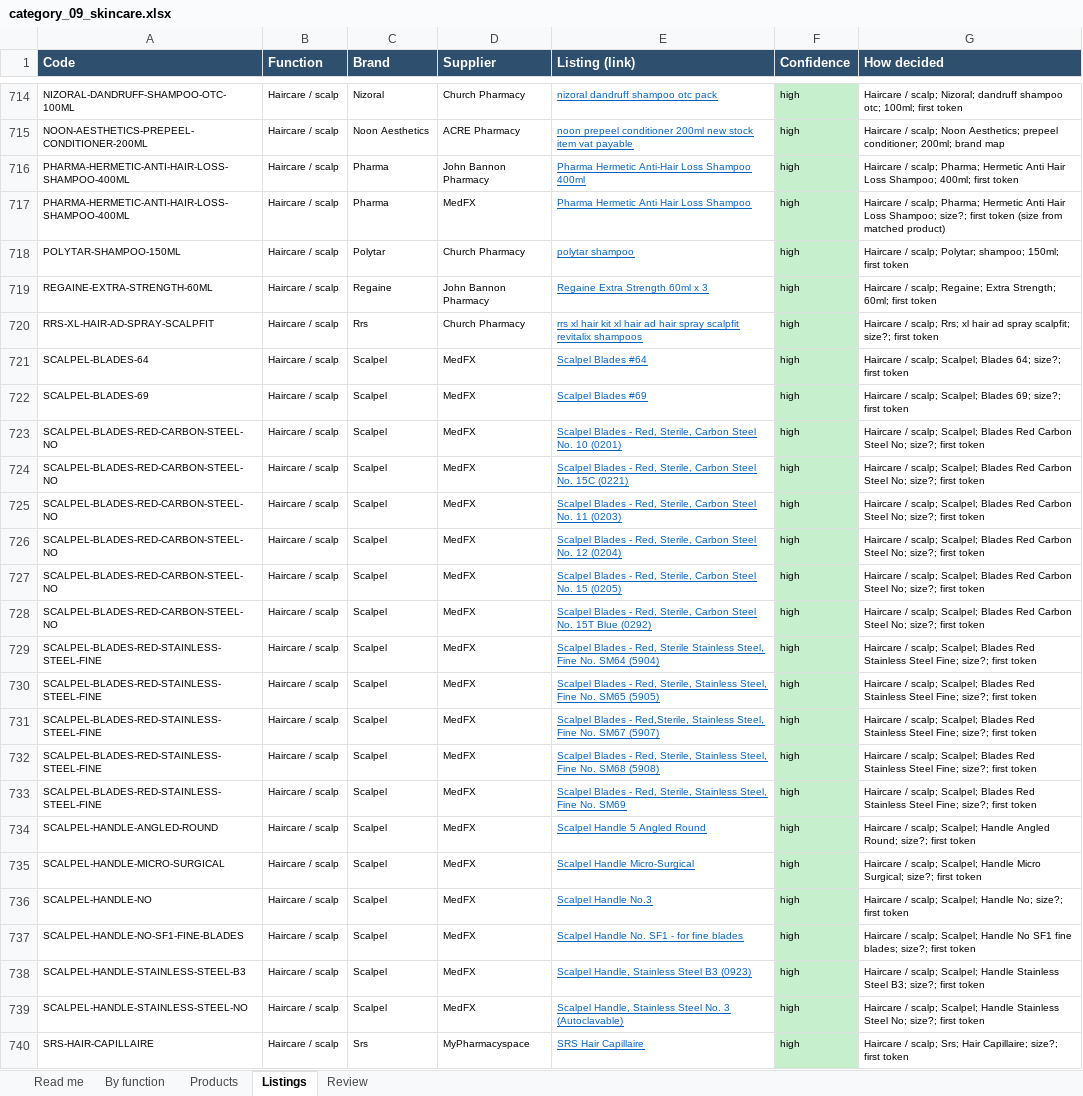
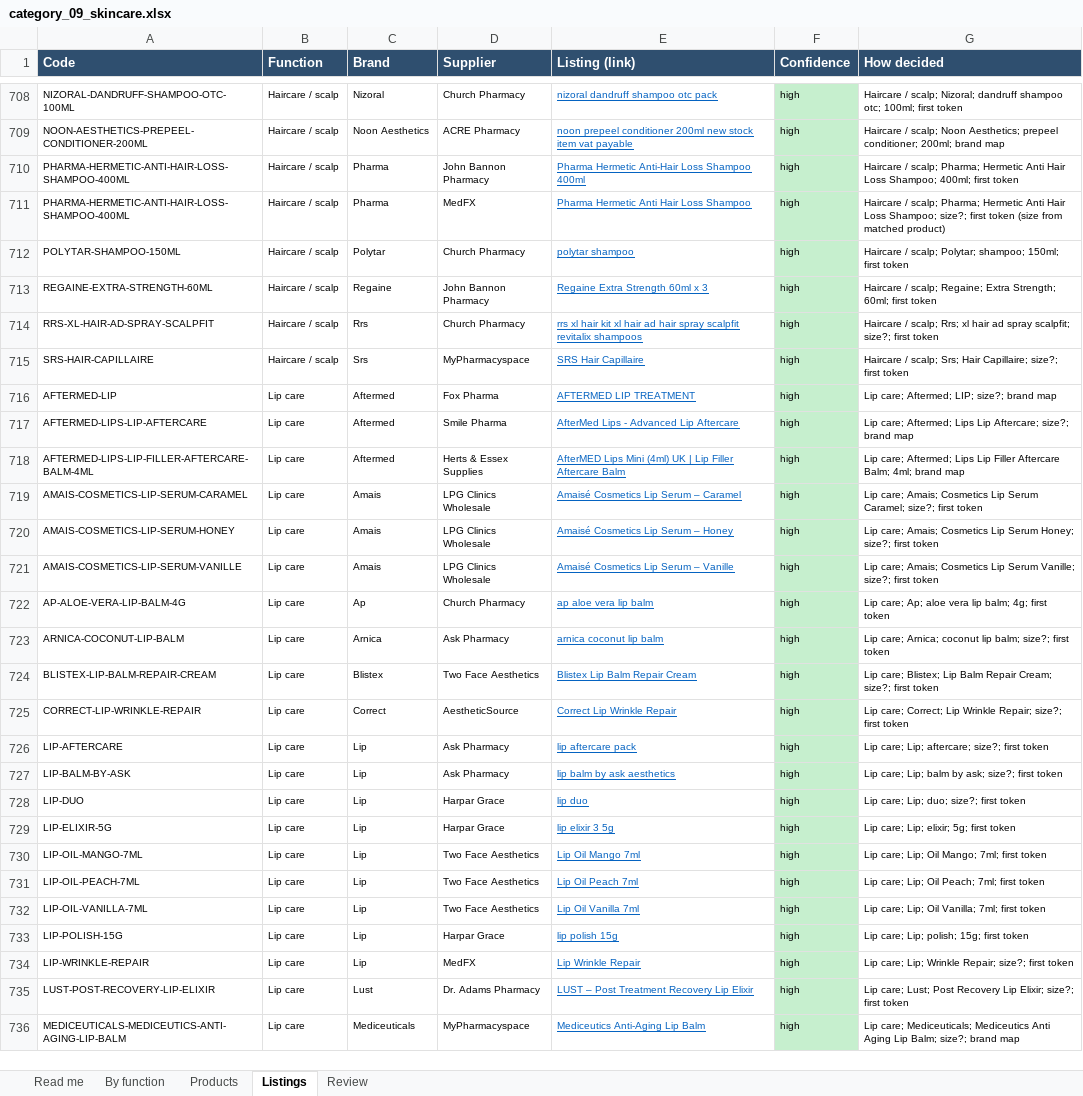
Before and after one commit to asghariresearcher1918-cyber/product-matching, an Excel workbook: output/category_09_skincare.xlsx, sheet Listings, drawn as a sheet; only a part is shown, gaps mark what is left out; the shorter side is filled out with more unchanged rows; values as stored, in another font and other column widths than the file's, no borders; the diff covers the shown part only; the diff names each change by its address in the sheet, - before the commit and + after, or states it on an @@ line.

```diff
--- a/output/category_09_skincare.xlsx (sheet Listings)
+++ b/output/category_09_skincare.xlsx (sheet Listings)
-row 721: SCALPEL-BLADES-64 | Haircare / scalp | Scalpel | MedFX | Scalpel Blades #64 | high | Haircare / scalp; Scalpel; Blades 64; size?; first token
-row 722: SCALPEL-BLADES-69 | Haircare / scalp | Scalpel | MedFX | Scalpel Blades #69 | high | Haircare / scalp; Scalpel; Blades 69; size?; first token
-row 723: SCALPEL-BLADES-RED-CARBON-STEEL-NO | Haircare / scalp | Scalpel | MedFX | Scalpel Blades - Red, Sterile, Carbon Steel No. 10 (0201) | high | Haircare / scalp; Scalpel; Blades Red Carbon Steel No; size?; first token
-row 724: SCALPEL-BLADES-RED-CARBON-STEEL-NO | Haircare / scalp | Scalpel | MedFX | Scalpel Blades - Red, Sterile, Carbon Steel No. 15C (0221) | high | Haircare / scalp; Scalpel; Blades Red Carbon Steel No; size?; first token
-row 725: SCALPEL-BLADES-RED-CARBON-STEEL-NO | Haircare / scalp | Scalpel | MedFX | Scalpel Blades - Red, Sterile, Carbon Steel No. 11 (0203) | high | Haircare / scalp; Scalpel; Blades Red Carbon Steel No; size?; first token
-row 726: SCALPEL-BLADES-RED-CARBON-STEEL-NO | Haircare / scalp | Scalpel | MedFX | Scalpel Blades - Red, Sterile, Carbon Steel No. 12 (0204) | high | Haircare / scalp; Scalpel; Blades Red Carbon Steel No; size?; first token
-row 727: SCALPEL-BLADES-RED-CARBON-STEEL-NO | Haircare / scalp | Scalpel | MedFX | Scalpel Blades - Red, Sterile, Carbon Steel No. 15 (0205) | high | Haircare / scalp; Scalpel; Blades Red Carbon Steel No; size?; first token
-row 728: SCALPEL-BLADES-RED-CARBON-STEEL-NO | Haircare / scalp | Scalpel | MedFX | Scalpel Blades - Red, Sterile, Carbon Steel No. 15T Blue (0292) | high | Haircare / scalp; Scalpel; Blades Red Carbon Steel No; size?; first token
-row 729: SCALPEL-BLADES-RED-STAINLESS-STEEL-FINE | Haircare / scalp | Scalpel | MedFX | Scalpel Blades - Red, Sterile Stainless Steel, Fine No. SM64 (5904) | high | Haircare / scalp; Scalpel; Blades Red Stainless Steel Fine; size?; first token
-row 730: SCALPEL-BLADES-RED-STAINLESS-STEEL-FINE | Haircare / scalp | Scalpel | MedFX | Scalpel Blades - Red, Sterile, Stainless Steel, Fine No. SM65 (5905) | high | Haircare / scalp; Scalpel; Blades Red Stainless Steel Fine; size?; first token
-row 731: SCALPEL-BLADES-RED-STAINLESS-STEEL-FINE | Haircare / scalp | Scalpel | MedFX | Scalpel Blades - Red,Sterile, Stainless Steel, Fine No. SM67 (5907) | high | Haircare / scalp; Scalpel; Blades Red Stainless Steel Fine; size?; first token
-row 732: SCALPEL-BLADES-RED-STAINLESS-STEEL-FINE | Haircare / scalp | Scalpel | MedFX | Scalpel Blades - Red, Sterile, Stainless Steel, Fine No. SM68 (5908) | high | Haircare / scalp; Scalpel; Blades Red Stainless Steel Fine; size?; first token
-row 733: SCALPEL-BLADES-RED-STAINLESS-STEEL-FINE | Haircare / scalp | Scalpel | MedFX | Scalpel Blades - Red, Sterile, Stainless Steel, Fine No. SM69 | high | Haircare / scalp; Scalpel; Blades Red Stainless Steel Fine; size?; first token
-row 734: SCALPEL-HANDLE-ANGLED-ROUND | Haircare / scalp | Scalpel | MedFX | Scalpel Handle 5 Angled Round | high | Haircare / scalp; Scalpel; Handle Angled Round; size?; first token
-row 735: SCALPEL-HANDLE-MICRO-SURGICAL | Haircare / scalp | Scalpel | MedFX | Scalpel Handle Micro-Surgical | high | Haircare / scalp; Scalpel; Handle Micro Surgical; size?; first token
-row 736: SCALPEL-HANDLE-NO | Haircare / scalp | Scalpel | MedFX | Scalpel Handle No.3 | high | Haircare / scalp; Scalpel; Handle No; size?; first token
-row 737: SCALPEL-HANDLE-NO-SF1-FINE-BLADES | Haircare / scalp | Scalpel | MedFX | Scalpel Handle No. SF1 - for fine blades | high | Haircare / scalp; Scalpel; Handle No SF1 fine blades; size?; first token
-row 738: SCALPEL-HANDLE-STAINLESS-STEEL-B3 | Haircare / scalp | Scalpel | MedFX | Scalpel Handle, Stainless Steel B3 (0923) | high | Haircare / scalp; Scalpel; Handle Stainless Steel B3; size?; first token
-row 739: SCALPEL-HANDLE-STAINLESS-STEEL-NO | Haircare / scalp | Scalpel | MedFX | Scalpel Handle, Stainless Steel No. 3 (Autoclavable) | high | Haircare / scalp; Scalpel; Handle Stainless Steel No; size?; first token
```
Also changed, not shown: 14 removed rows elsewhere in this sheet, sheet Products, sheet By function, sheet Read me, output/category_11_consumables.xlsx, output/defect_scan.xlsx, 15 other files.
